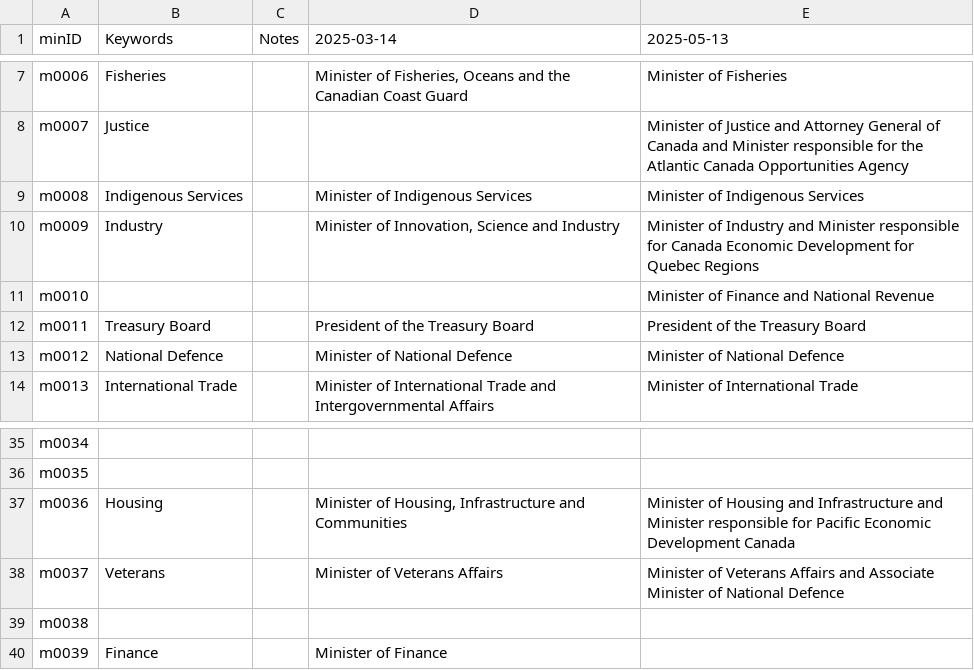
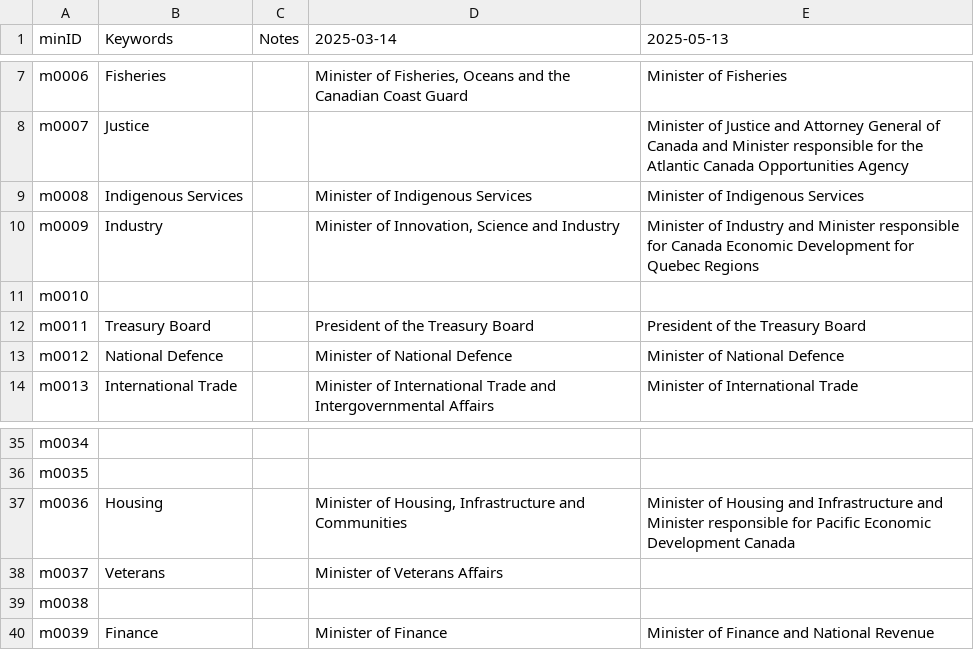
Before and after one commit to CPDI-CPDI/GCOrgName, a CSV file: Resources/manual_minID.csv, drawn as a sheet; only a part is shown, gaps mark what is left out.

```diff
--- a/Resources/manual_minID.csv
+++ b/Resources/manual_minID.csv
@@ -10,3 +10,3 @@ m0008,Indigenous Services,,Minister of Indigenous Services,Minister of Indigenou
 m0009,Industry,,"Minister of Innovation, Science and Industry",Minister of Industry and Minister responsible for Canada Economic Development for Quebec Regions
-m0010,,,,Minister of Finance and National Revenue
+m0010,,,,
 m0011,Treasury Board,,President of the Treasury Board,President of the Treasury Board
@@ -37,4 +37,4 @@ m0035,,,,
 m0036,Housing,,"Minister of Housing, Infrastructure and Communities",Minister of Housing and Infrastructure and Minister responsible for Pacific Economic Development Canada
-m0037,Veterans,,Minister of Veterans Affairs,Minister of Veterans Affairs and Associate Minister of National Defence
+m0037,Veterans,,Minister of Veterans Affairs,
 m0038,,,,
-m0039,Finance,,Minister of Finance,
+m0039,Finance,,Minister of Finance,Minister of Finance and National Revenue
```
Also changed, not shown: Resources/lead_code_ministers.csv, 1 other file.
